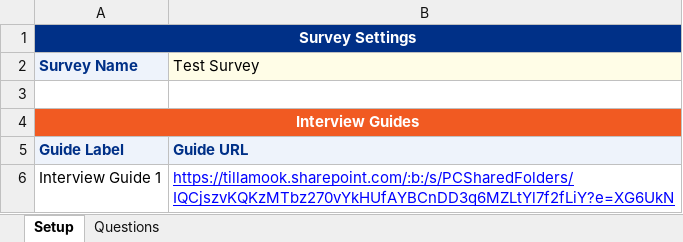
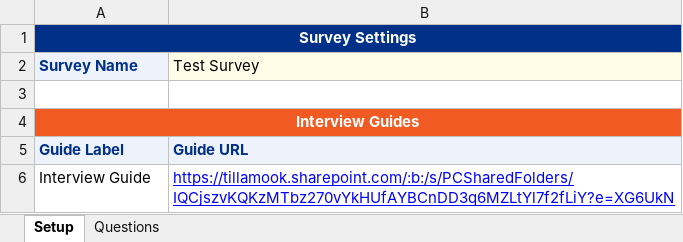
Before and after one commit to mhaight/TillimookRecruiting, an Excel workbook: surveys/question-bank/questions.xlsx, sheet Setup, drawn as a sheet; values as stored, in another font and other column widths than the file's, no borders; the diff names each change by its address in the sheet, - before the commit and + after, or states it on an @@ line.

```diff
--- a/surveys/question-bank/questions.xlsx (sheet Setup)
+++ b/surveys/question-bank/questions.xlsx (sheet Setup)
-A6 (Survey Name): Interview Guide 1
+A6 (Survey Name): Interview Guide
```
